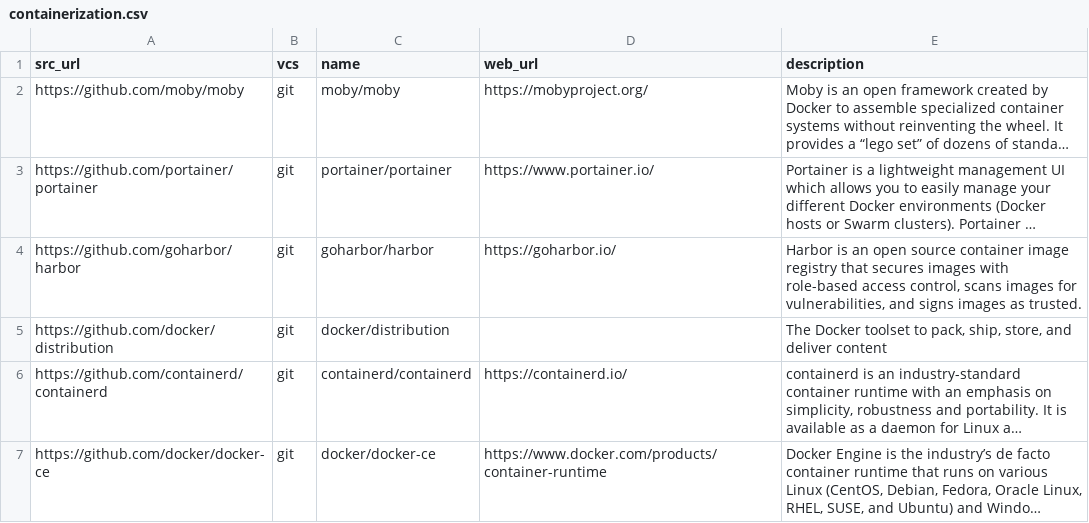
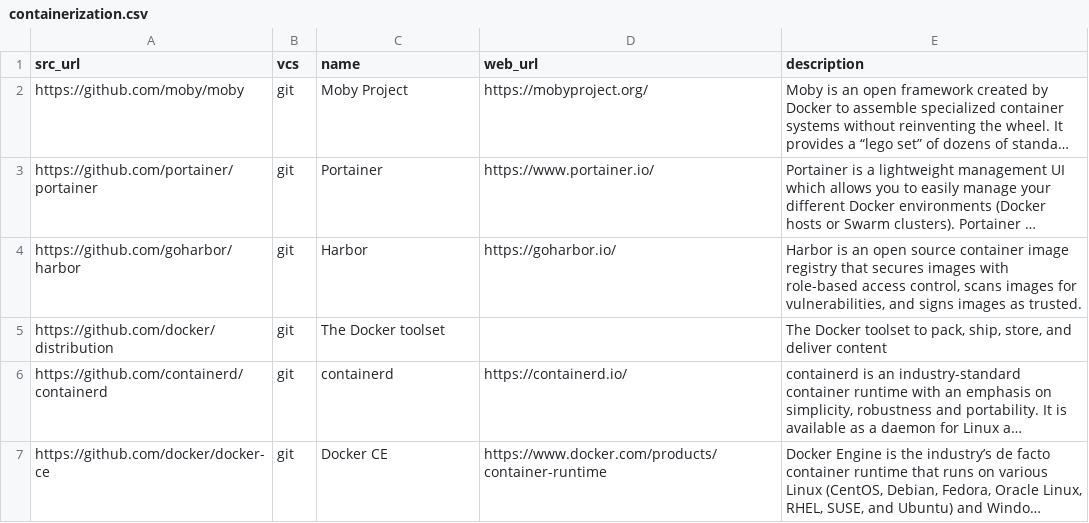
Before and after one commit to yursha/folksonomy, a CSV file: microservices/containerization/containerization.csv, drawn as a sheet; long unchanged cells end in …; the diff names each change by its address in the sheet, - before the commit and + after, or states it on an @@ line.

Commit message:
Update containerization.csv
adds names

```diff
--- a/microservices/containerization/containerization.csv
+++ b/microservices/containerization/containerization.csv
-C2 (name): moby/moby
+C2 (name): Moby Project
-C3 (name): portainer/portainer
+C3 (name): Portainer
-C4 (name): goharbor/harbor
+C4 (name): Harbor
-C5 (name): docker/distribution
+C5 (name): The Docker toolset
-C6 (name): containerd/containerd
+C6 (name): containerd
-C7 (name): docker/docker-ce
+C7 (name): Docker CE
```
